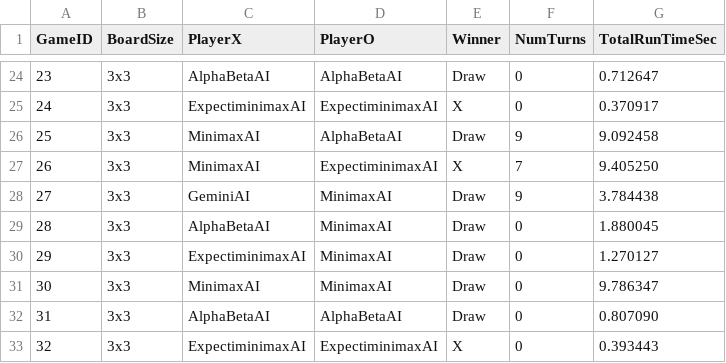
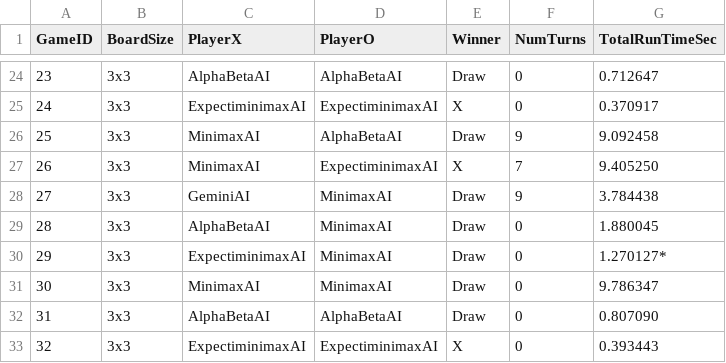
Before and after one commit to Y-X-B-G/Tic_Tac_Toe, a CSV file: ai_game_results.csv, drawn as a sheet; only a part is shown, gaps mark what is left out.

Commit message:
Added data visualization

```diff
--- a/ai_game_results.csv
+++ b/ai_game_results.csv
@@ -29,3 +29,3 @@ GameID,BoardSize,PlayerX,PlayerO,Winner,NumTurns,TotalRunTimeSec
 28,3x3,AlphaBetaAI,MinimaxAI,Draw,0,1.880045
-29,3x3,ExpectiminimaxAI,MinimaxAI,Draw,0,1.270127
+29,3x3,ExpectiminimaxAI,MinimaxAI,Draw,0,1.270127*
 30,3x3,MinimaxAI,MinimaxAI,Draw,0,9.786347
```
Also changed, not shown: 2 other files.
